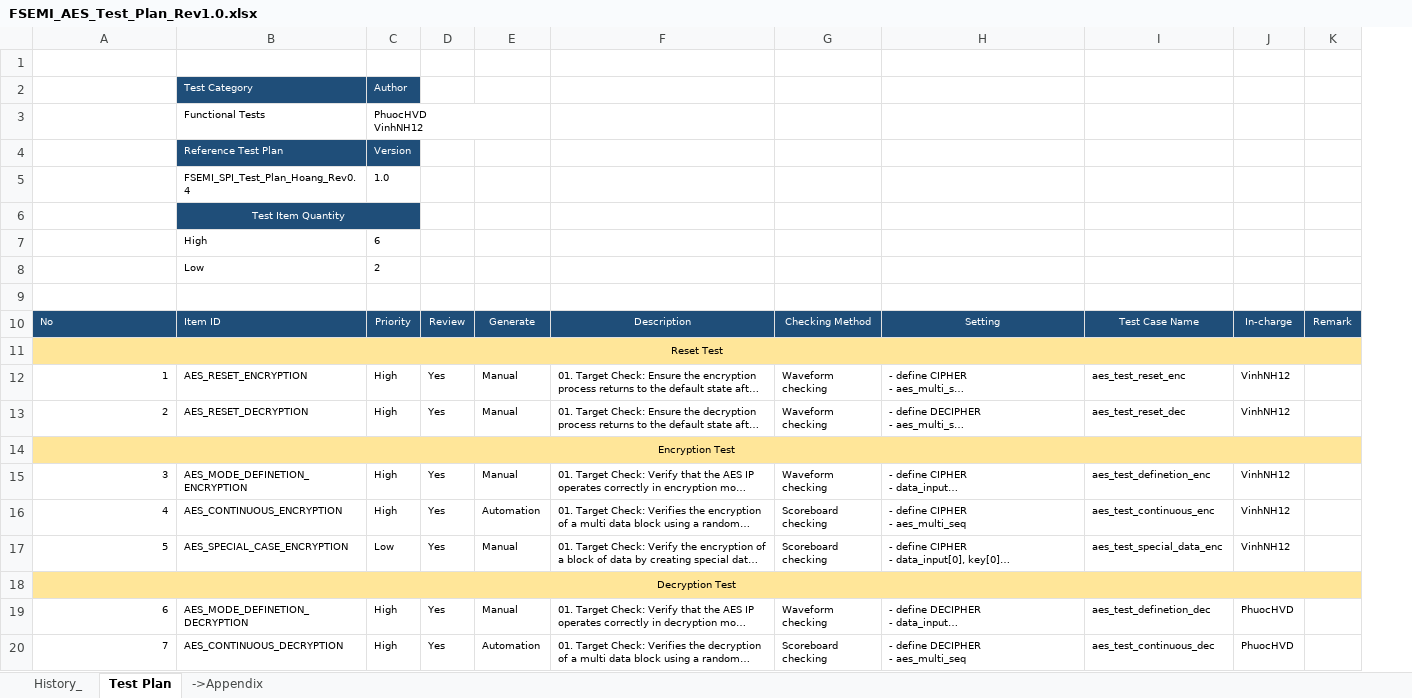
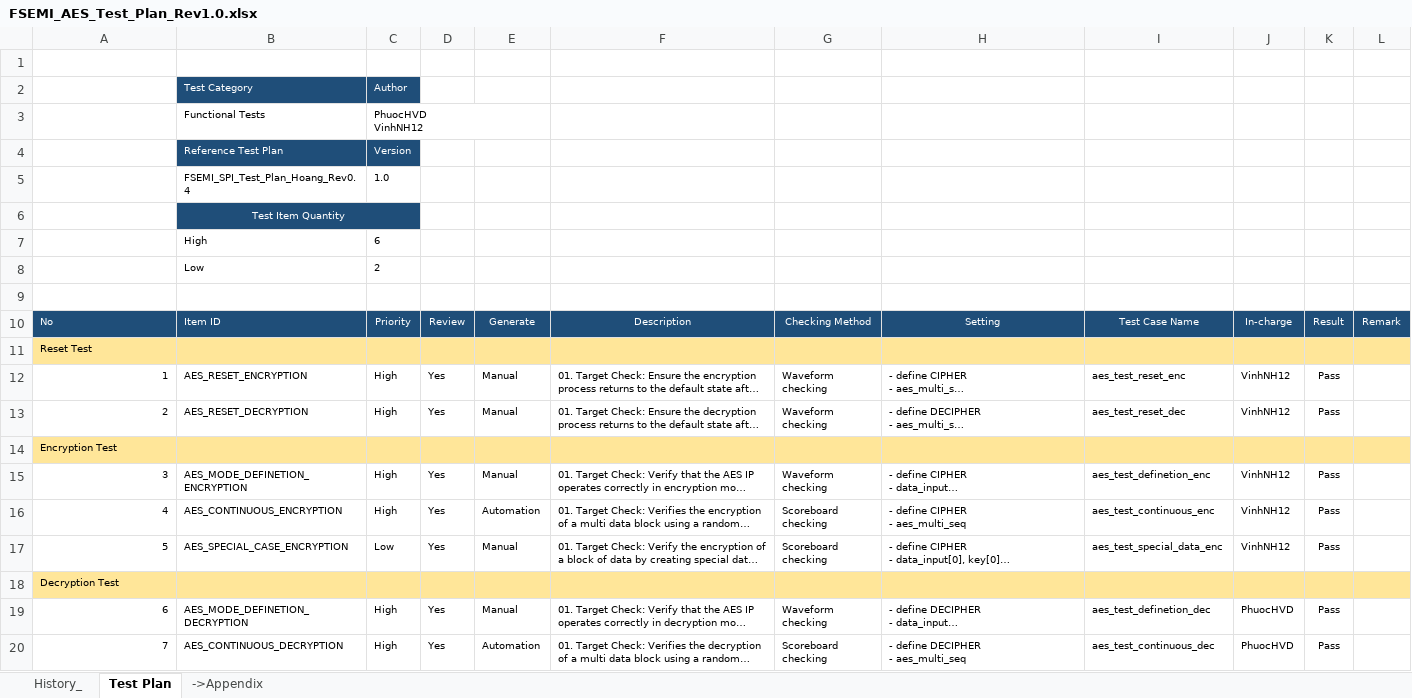
Before and after one commit to phuocnin/AES-IP, an Excel workbook: doc/FSEMI_AES_Test_Plan_Rev1.0.xlsx, sheet Test Plan, drawn as a sheet; only a part is shown; long unchanged cells end in …; values as stored, in another font and other column widths than the file's, no borders; removed rows and columns are numbered as before the commit, all else as after; the diff names each change by its address in the sheet, - before the commit and + after, or states it on an @@ line.

```diff
--- a/doc/FSEMI_AES_Test_Plan_Rev1.0.xlsx (sheet Test Plan)
+++ b/doc/FSEMI_AES_Test_Plan_Rev1.0.xlsx (sheet Test Plan)
+column K, rows 10-20: Result |  | Pass | Pass |  | Pass | Pass | Pass |  | Pass | Pass
-A11 alignment: center
+A11 alignment: left
-A11:K11 merged
-A14 alignment: center
+A14 alignment: left
-A14:K14 merged
-A18 alignment: center
+A18 alignment: left
-A18:K18 merged
```
Also changed, not shown: 2 other files.
